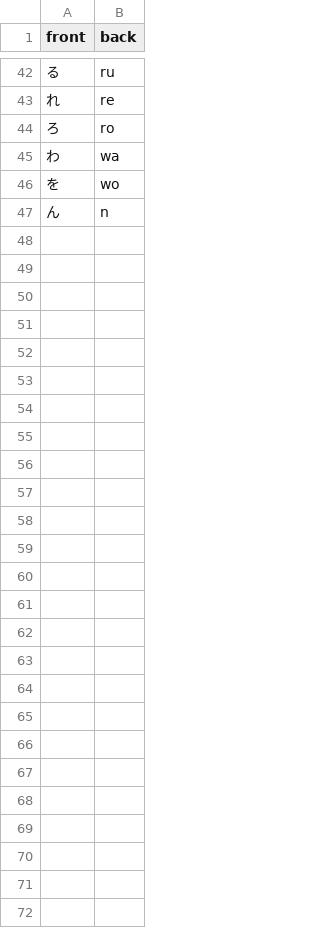
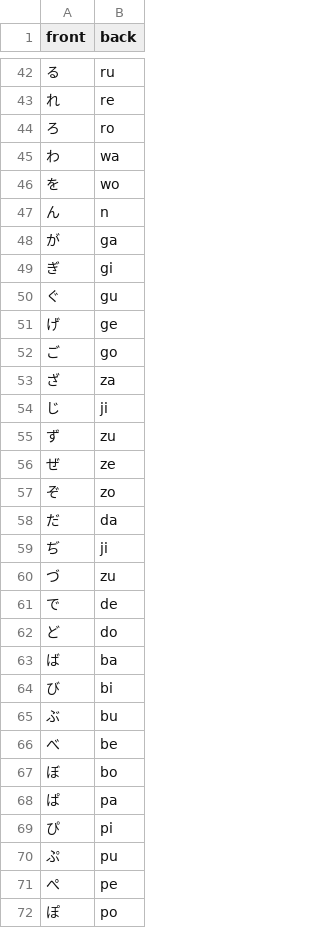
Before and after one commit to a1fredbao/muninn, a CSV file: example/hiragana/words.csv, drawn as a sheet; only a part is shown, gaps mark what is left out; the diff names each change by its address in the sheet, - before the commit and + after, or states it on an @@ line.

Commit message:
chore: added voiced sounds and choked sounds for package `hiragana`

```diff
--- a/example/hiragana/words.csv
+++ b/example/hiragana/words.csv
+row 48: が | ga
+row 49: ぎ | gi
+row 50: ぐ | gu
+row 51: げ | ge
+row 52: ご | go
+row 53: ざ | za
+row 54: じ | ji
+row 55: ず | zu
+row 56: ぜ | ze
+row 57: ぞ | zo
+row 58: だ | da
+row 59: ぢ | ji
+row 60: づ | zu
+row 61: で | de
+row 62: ど | do
+row 63: ば | ba
+row 64: び | bi
+row 65: ぶ | bu
+row 66: べ | be
+row 67: ぼ | bo
+row 68: ぱ | pa
+row 69: ぴ | pi
+row 70: ぷ | pu
+row 71: ぺ | pe
+row 72: ぽ | po
```
